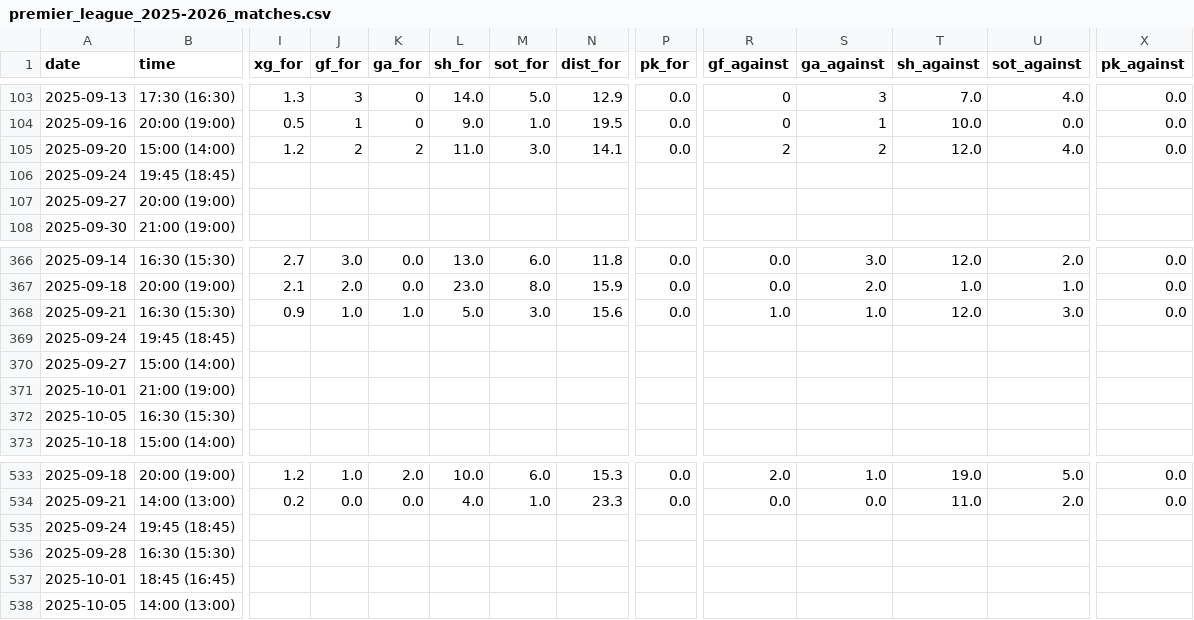
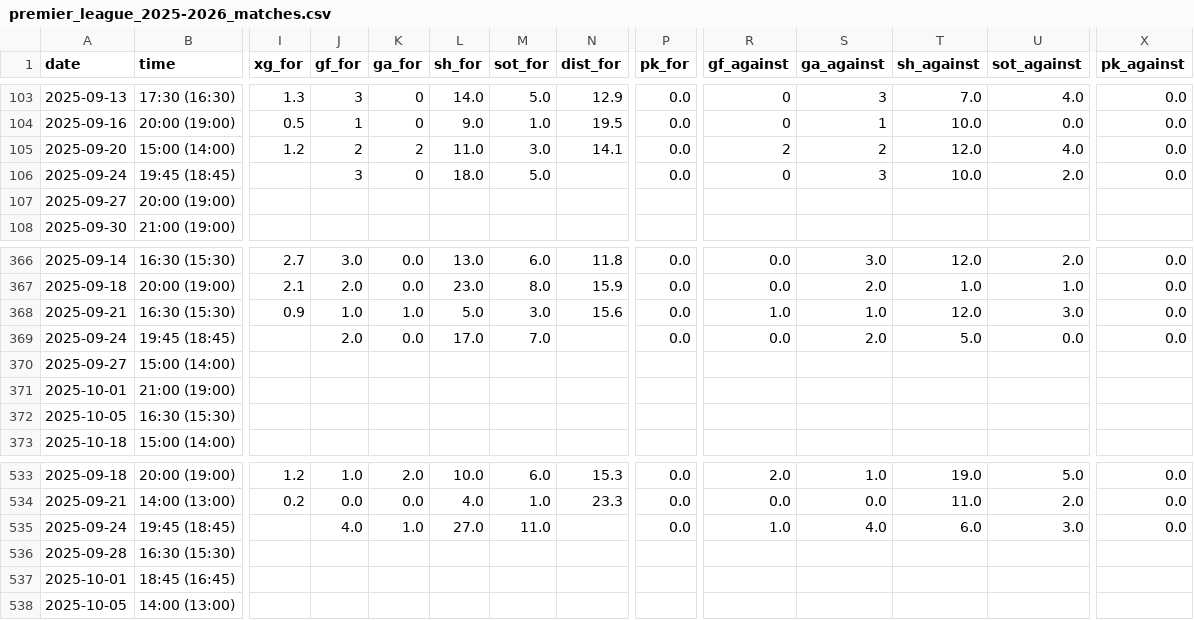
Before and after one commit to SindreUlsaker/Football_prediction, a CSV file: data/raw/premier_league_2025-2026_matches.csv, drawn as a sheet; only a part is shown, gaps mark what is left out; the diff covers the shown part only; the diff names each change by its address in the sheet, - before the commit and + after, or states it on an @@ line.

```diff
--- a/data/raw/premier_league_2025-2026_matches.csv
+++ b/data/raw/premier_league_2025-2026_matches.csv
-J106 (gf_for): (empty)
+J106 (gf_for): 3
-K106 (ga_for): (empty)
+K106 (ga_for): 0
-L106 (sh_for): (empty)
+L106 (sh_for): 18.0
-M106 (sot_for): (empty)
+M106 (sot_for): 5.0
-P106 (pk_for): (empty)
+P106 (pk_for): 0.0
-R106 (gf_against): (empty)
+R106 (gf_against): 0
-S106 (ga_against): (empty)
+S106 (ga_against): 3
-T106 (sh_against): (empty)
+T106 (sh_against): 10.0
-U106 (sot_against): (empty)
+U106 (sot_against): 2.0
-X106 (pk_against): (empty)
+X106 (pk_against): 0.0
-J369 (gf_for): (empty)
+J369 (gf_for): 2.0
-K369 (ga_for): (empty)
+K369 (ga_for): 0.0
-L369 (sh_for): (empty)
+L369 (sh_for): 17.0
-M369 (sot_for): (empty)
+M369 (sot_for): 7.0
-P369 (pk_for): (empty)
+P369 (pk_for): 0.0
-R369 (gf_against): (empty)
+R369 (gf_against): 0.0
-S369 (ga_against): (empty)
+S369 (ga_against): 2.0
-T369 (sh_against): (empty)
+T369 (sh_against): 5.0
-U369 (sot_against): (empty)
+U369 (sot_against): 0.0
-X369 (pk_against): (empty)
+X369 (pk_against): 0.0
-J535 (gf_for): (empty)
+J535 (gf_for): 4.0
-K535 (ga_for): (empty)
+K535 (ga_for): 1.0
-L535 (sh_for): (empty)
+L535 (sh_for): 27.0
-M535 (sot_for): (empty)
+M535 (sot_for): 11.0
-P535 (pk_for): (empty)
+P535 (pk_for): 0.0
-R535 (gf_against): (empty)
+R535 (gf_against): 1.0
-S535 (ga_against): (empty)
+S535 (ga_against): 4.0
-T535 (sh_against): (empty)
+T535 (sh_against): 6.0
-U535 (sot_against): (empty)
+U535 (sot_against): 3.0
-X535 (pk_against): (empty)
+X535 (pk_against): 0.0
```
Also changed, not shown: 42 edited cells elsewhere in this file, data/processed/la_liga_processed.csv, data/raw/la_liga_2025-2026_matches.csv, 15 other files.
